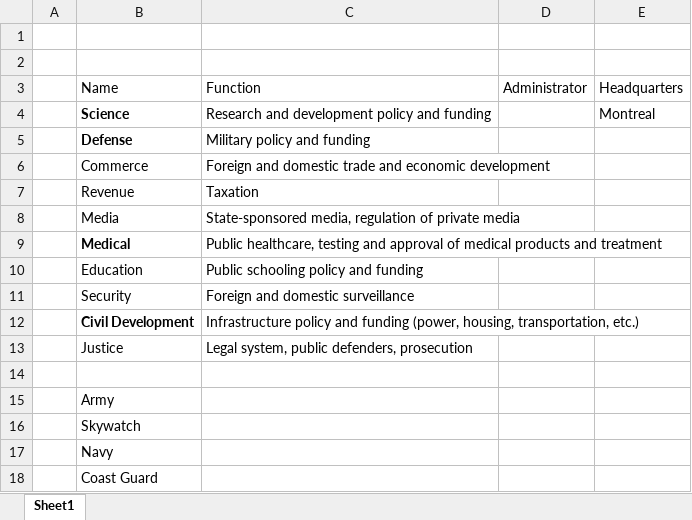
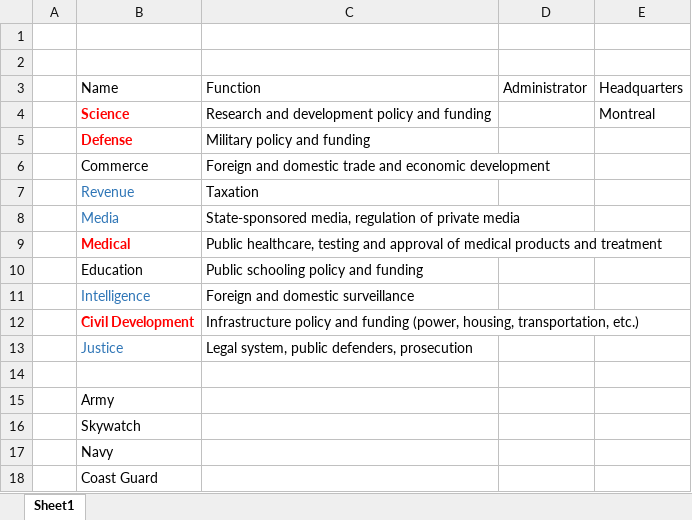
Before and after one commit to Lithiumantis/Peregrine, an Excel workbook: Administrations.xlsx, sheet Sheet1, drawn as a sheet; values as stored, in another font and other column widths than the file's, no borders; the diff names each change by its address in the sheet, - before the commit and + after, or states it on an @@ line.

```diff
--- a/Administrations.xlsx (sheet Sheet1)
+++ b/Administrations.xlsx (sheet Sheet1)
-B4:B5 text colour: black
+B4:B5 text colour: #FF0000
-B7:B8 text colour: black
+B7:B8 text colour: #2E75B6
-B9 text colour: black
+B9 text colour: #FF0000
-B11: Security
+B11: Intelligence
-B11 text colour: black
+B11 text colour: #2E75B6
-B12 text colour: black
+B12 text colour: #FF0000
-B13 text colour: black
+B13 text colour: #2E75B6
```
Also changed, not shown: 1 other file.
